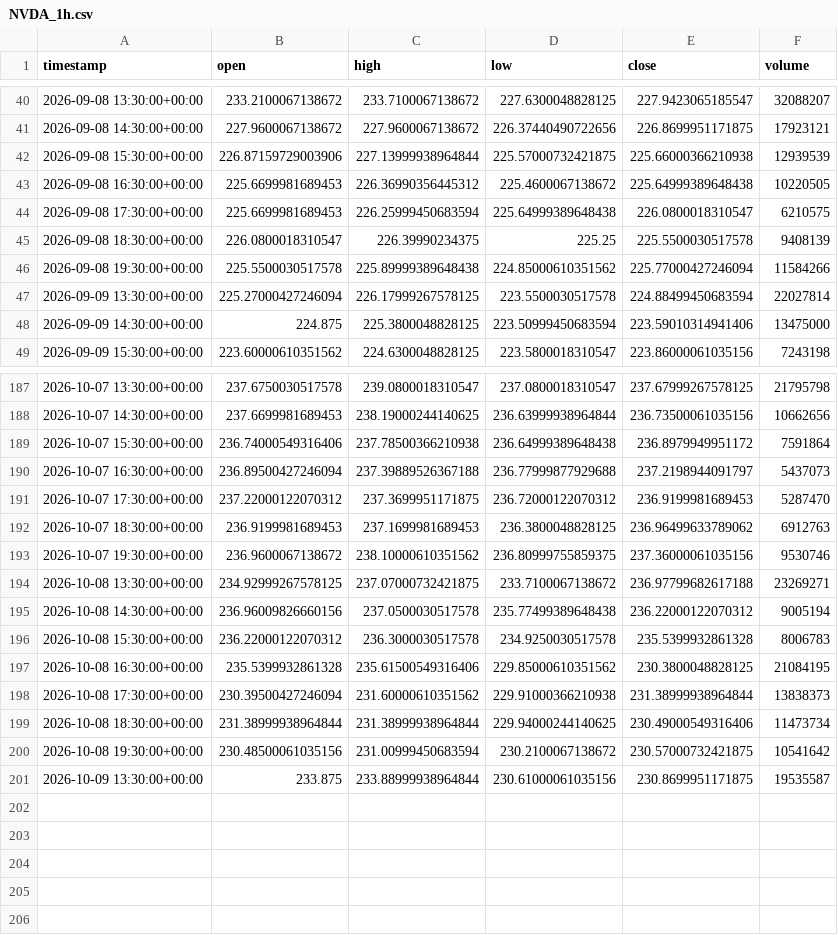
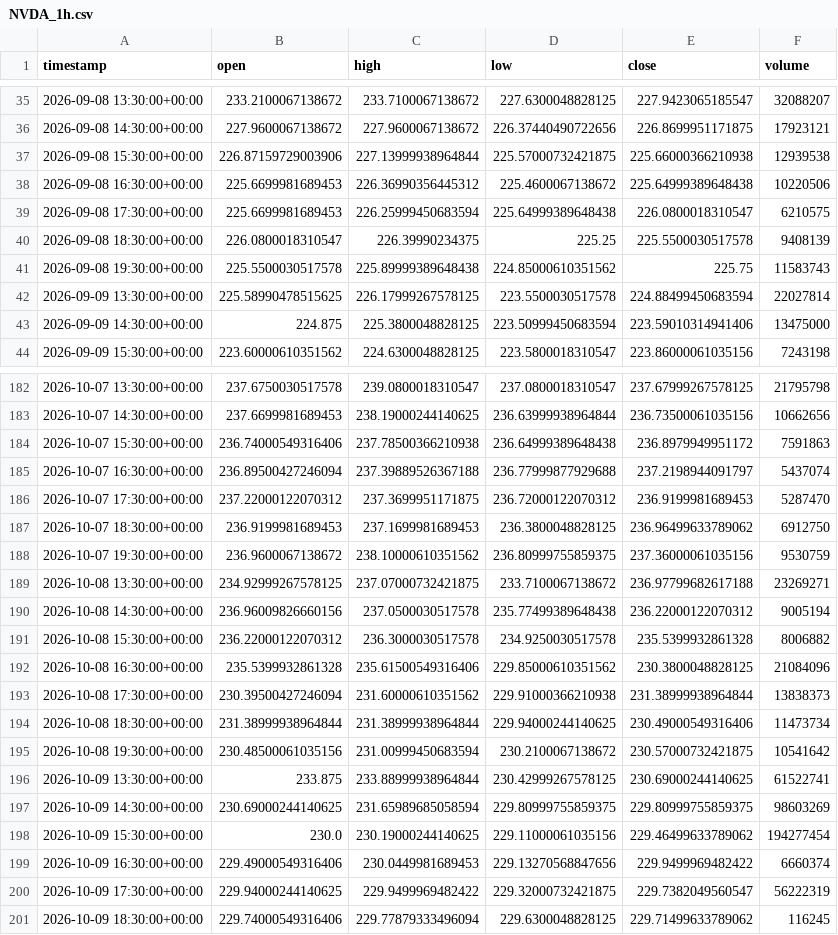
Before and after one commit to maraky122/mesa-brooks, a CSV file: data/ohlc/NVDA_1h.csv, drawn as a sheet; only a part is shown, gaps mark what is left out; the diff covers the shown part only.

```diff
--- a/data/ohlc/NVDA_1h.csv
+++ b/data/ohlc/NVDA_1h.csv
@@ -41,8 +36,8 @@ timestamp,open,high,low,close,volume
 2026-09-08 14:30:00+00:00,227.9600067138672,227.9600067138672,226.37440490722656,226.8699951171875,17923121
-2026-09-08 15:30:00+00:00,226.87159729003906,227.13999938964844,225.57000732421875,225.66000366210938,12939539
-2026-09-08 16:30:00+00:00,225.6699981689453,226.36990356445312,225.4600067138672,225.64999389648438,10220505
+2026-09-08 15:30:00+00:00,226.87159729003906,227.13999938964844,225.57000732421875,225.66000366210938,12939538
+2026-09-08 16:30:00+00:00,225.6699981689453,226.36990356445312,225.4600067138672,225.64999389648438,10220506
 2026-09-08 17:30:00+00:00,225.6699981689453,226.25999450683594,225.64999389648438,226.0800018310547,6210575
 2026-09-08 18:30:00+00:00,226.0800018310547,226.39990234375,225.25,225.5500030517578,9408139
-2026-09-08 19:30:00+00:00,225.5500030517578,225.89999389648438,224.85000610351562,225.77000427246094,11584266
-2026-09-09 13:30:00+00:00,225.27000427246094,226.17999267578125,223.5500030517578,224.88499450683594,22027814
+2026-09-08 19:30:00+00:00,225.5500030517578,225.89999389648438,224.85000610351562,225.75,11583743
+2026-09-09 13:30:00+00:00,225.58990478515625,226.17999267578125,223.5500030517578,224.88499450683594,22027814
 2026-09-09 14:30:00+00:00,224.875,225.3800048828125,223.50999450683594,223.59010314941406,13475000
@@ -188,11 +183,11 @@ timestamp,open,high,low,close,volume
 2026-10-07 14:30:00+00:00,237.6699981689453,238.19000244140625,236.63999938964844,236.73500061035156,10662656
-2026-10-07 15:30:00+00:00,236.74000549316406,237.78500366210938,236.64999389648438,236.8979949951172,7591864
-2026-10-07 16:30:00+00:00,236.89500427246094,237.39889526367188,236.77999877929688,237.2198944091797,5437073
+2026-10-07 15:30:00+00:00,236.74000549316406,237.78500366210938,236.64999389648438,236.8979949951172,7591863
+2026-10-07 16:30:00+00:00,236.89500427246094,237.39889526367188,236.77999877929688,237.2198944091797,5437074
 2026-10-07 17:30:00+00:00,237.22000122070312,237.3699951171875,236.72000122070312,236.9199981689453,5287470
-2026-10-07 18:30:00+00:00,236.9199981689453,237.1699981689453,236.3800048828125,236.96499633789062,6912763
-2026-10-07 19:30:00+00:00,236.9600067138672,238.10000610351562,236.80999755859375,237.36000061035156,9530746
+2026-10-07 18:30:00+00:00,236.9199981689453,237.1699981689453,236.3800048828125,236.96499633789062,6912750
+2026-10-07 19:30:00+00:00,236.9600067138672,238.10000610351562,236.80999755859375,237.36000061035156,9530759
 2026-10-08 13:30:00+00:00,234.92999267578125,237.07000732421875,233.7100067138672,236.97799682617188,23269271
 2026-10-08 14:30:00+00:00,236.96009826660156,237.0500030517578,235.77499389648438,236.22000122070312,9005194
-2026-10-08 15:30:00+00:00,236.22000122070312,236.3000030517578,234.9250030517578,235.5399932861328,8006783
-2026-10-08 16:30:00+00:00,235.5399932861328,235.61500549316406,229.85000610351562,230.3800048828125,21084195
+2026-10-08 15:30:00+00:00,236.22000122070312,236.3000030517578,234.9250030517578,235.5399932861328,8006882
+2026-10-08 16:30:00+00:00,235.5399932861328,235.61500549316406,229.85000610351562,230.3800048828125,21084096
 2026-10-08 17:30:00+00:00,230.39500427246094,231.60000610351562,229.91000366210938,231.38999938964844,13838373
@@ -200,2 +195,7 @@ timestamp,open,high,low,close,volume
 2026-10-08 19:30:00+00:00,230.48500061035156,231.00999450683594,230.2100067138672,230.57000732421875,10541642
-2026-10-09 13:30:00+00:00,233.875,233.88999938964844,230.61000061035156,230.8699951171875,19535587
+2026-10-09 13:30:00+00:00,233.875,233.88999938964844,230.42999267578125,230.69000244140625,61522741
+2026-10-09 14:30:00+00:00,230.69000244140625,231.65989685058594,229.80999755859375,229.80999755859375,98603269
+2026-10-09 15:30:00+00:00,230.0,230.19000244140625,229.11000061035156,229.46499633789062,194277454
+2026-10-09 16:30:00+00:00,229.49000549316406,230.0449981689453,229.13270568847656,229.9499969482422,6660374
+2026-10-09 17:30:00+00:00,229.94000244140625,229.9499969482422,229.32000732421875,229.7382049560547,56222319
+2026-10-09 18:30:00+00:00,229.74000549316406,229.77879333496094,229.6300048828125,229.71499633789062,116245
```
Also changed, not shown: 5 removed rows and 43 edited cells elsewhere in this file, data/ohlc/GCF_1h.csv, data/ohlc/GCF_4h.csv, 26 other files.
